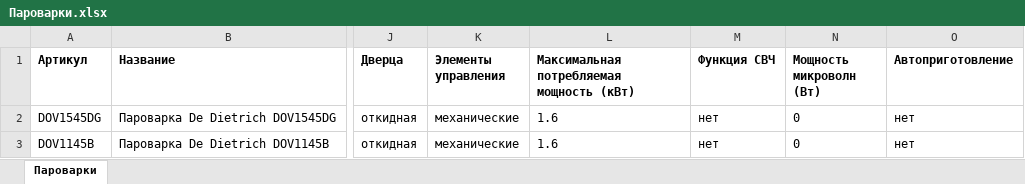
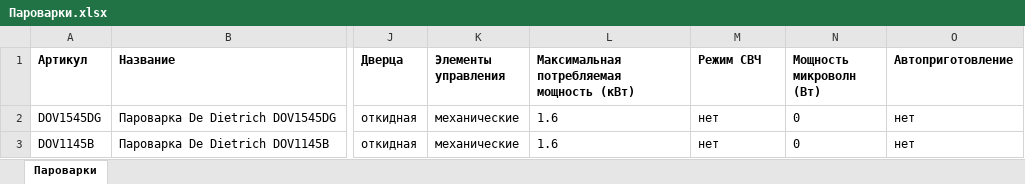
Before and after one commit to saigon1983/SiteWork, an Excel workbook: DataFolder/ExcelFiles/Product groups/Встраиваемая техника/Пароварки.xlsx, sheet Пароварки, drawn as a sheet; only a part is shown, gaps mark what is left out; values as stored, in another font and other column widths than the file's, no borders; the diff names each change by its address in the sheet, - before the commit and + after, or states it on an @@ line.

```diff
--- a/DataFolder/ExcelFiles/Product groups/Встраиваемая техника/Пароварки.xlsx (sheet Пароварки)
+++ b/DataFolder/ExcelFiles/Product groups/Встраиваемая техника/Пароварки.xlsx (sheet Пароварки)
-M1: Функция СВЧ
+M1: Режим СВЧ
```
Also changed, not shown: DataFolder/ExcelFiles/Product groups/Бытовая техника/Варочные центры.xls.xlsx, DataFolder/ExcelFiles/Product groups/Встраиваемая техника/Посудомоечные машины.xlsx, 4 other files.
